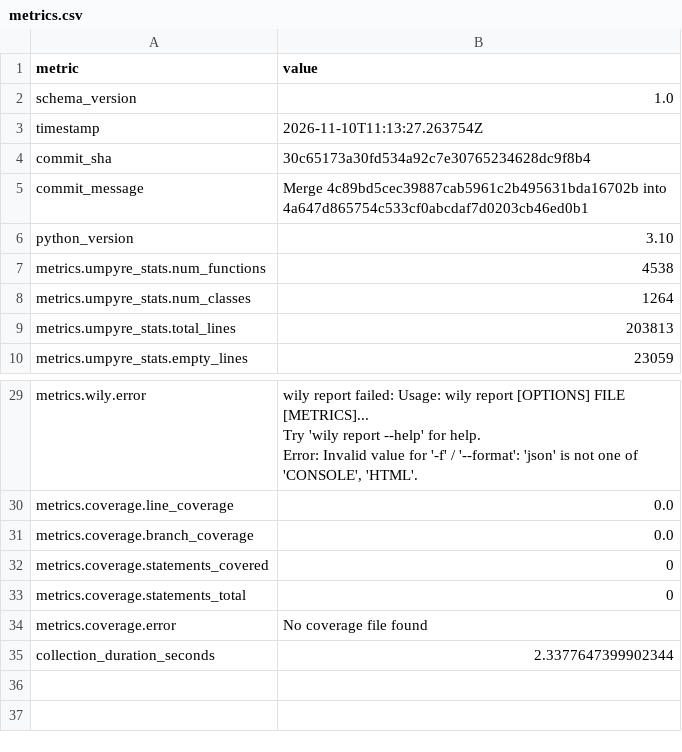
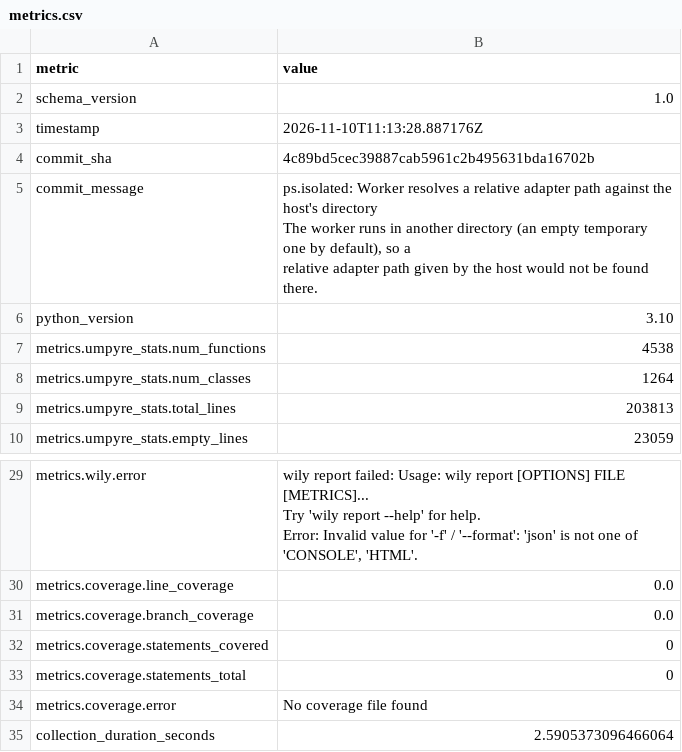
Before and after one commit to thorwhalen/ps, a CSV file: metrics.csv, drawn as a sheet; only a part is shown, gaps mark what is left out.

Commit message:
Update metrics for 4c89bd5

```diff
--- a/metrics.csv
+++ b/metrics.csv
@@ -2,5 +2,8 @@ metric,value
 schema_version,1.0
-timestamp,2026-11-10T11:13:27.263754Z
-commit_sha,30c65173a30fd534a92c7e30765234628dc9f8b4
-commit_message,Merge 4c89bd5cec39887cab5961c2b495631bda16702b into 4a647d865754c533cf0abcdaf7d0203cb46ed0b1
+timestamp,2026-11-10T11:13:28.887176Z
+commit_sha,4c89bd5cec39887cab5961c2b495631bda16702b
+commit_message,"ps.isolated: Worker resolves a relative adapter path against the host's directory
+
+The worker runs in another directory (an empty temporary one by default), so a
+relative adapter path given by the host would not be found there."
 python_version,3.10
@@ -38,2 +41,2 @@ metrics.coverage.statements_total,0
 metrics.coverage.error,No coverage file found
-collection_duration_seconds,2.3377647399902344
+collection_duration_seconds,2.5905373096466064
```
Also changed, not shown: 2 other files.
